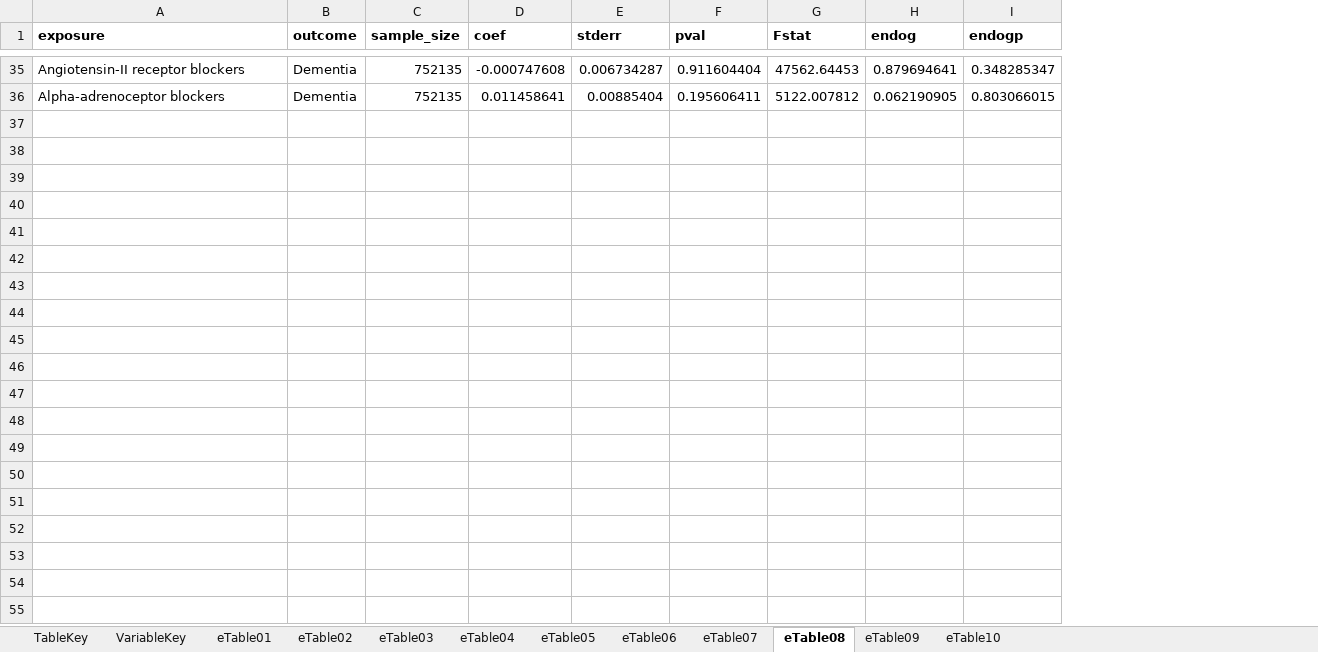
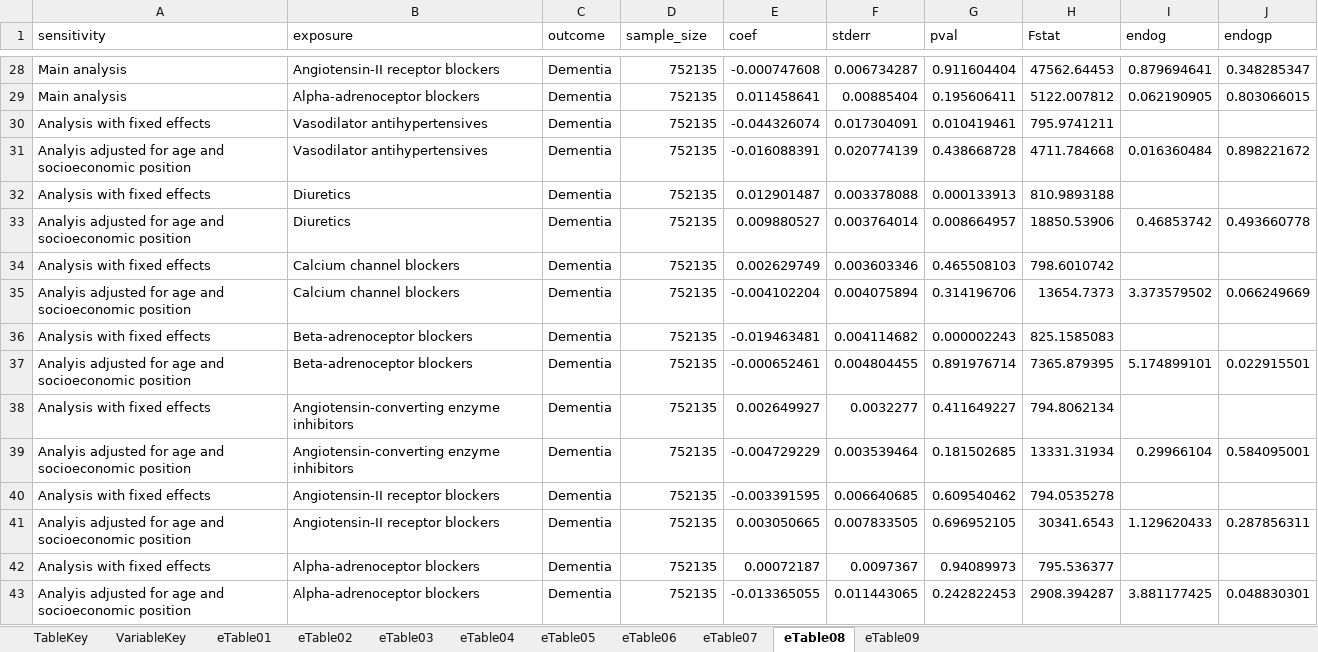
Before and after one commit to venexia/repurposing-antihypertensives-dementia, an Excel workbook: supplement/AntihypertensivesIV_eTables.xlsx, sheet eTable08, drawn as a sheet; only a part is shown, gaps mark what is left out; values as stored, in another font and other column widths than the file's, no borders; addresses are those after the commit; the diff covers the shown part only; the diff names each change by its address in the sheet, - before the commit and + after, or states it on an @@ line.

```diff
--- a/supplement/AntihypertensivesIV_eTables.xlsx (sheet eTable08)
+++ b/supplement/AntihypertensivesIV_eTables.xlsx (sheet eTable08)
-sheet tab: eTable10
+column A (sensitivity), rows 28-29: Main analysis | Main analysis
-B1:J1 bold: on
+B1:J1 bold: off
+row 30: Analysis with fixed effects | Vasodilator antihypertensives | Dementia | 752135 | -0.044326074 | 0.017304091 | 0.010419461 | 795.9741211
+row 31: Analyis adjusted for age and socioeconomic position | Vasodilator antihypertensives | Dementia | 752135 | -0.016088391 | 0.020774139 | 0.438668728 | 4711.784668 | 0.016360484 | 0.898221672
+row 32: Analysis with fixed effects | Diuretics | Dementia | 752135 | 0.012901487 | 0.003378088 | 0.000133913 | 810.9893188
+row 33: Analyis adjusted for age and socioeconomic position | Diuretics | Dementia | 752135 | 0.009880527 | 0.003764014 | 0.008664957 | 18850.53906 | 0.46853742 | 0.493660778
+row 34: Analysis with fixed effects | Calcium channel blockers | Dementia | 752135 | 0.002629749 | 0.003603346 | 0.465508103 | 798.6010742
+row 35: Analyis adjusted for age and socioeconomic position | Calcium channel blockers | Dementia | 752135 | -0.004102204 | 0.004075894 | 0.314196706 | 13654.7373 | 3.373579502 | 0.066249669
+row 36: Analysis with fixed effects | Beta-adrenoceptor blockers | Dementia | 752135 | -0.019463481 | 0.004114682 | 0.000002243 | 825.1585083
+row 37: Analyis adjusted for age and socioeconomic position | Beta-adrenoceptor blockers | Dementia | 752135 | -0.000652461 | 0.004804455 | 0.891976714 | 7365.879395 | 5.174899101 | 0.022915501
+row 38: Analysis with fixed effects | Angiotensin-converting enzyme inhibitors | Dementia | 752135 | 0.002649927 | 0.0032277 | 0.411649227 | 794.8062134
+row 39: Analyis adjusted for age and socioeconomic position | Angiotensin-converting enzyme inhibitors | Dementia | 752135 | -0.004729229 | 0.003539464 | 0.181502685 | 13331.31934 | 0.29966104 | 0.584095001
+row 40: Analysis with fixed effects | Angiotensin-II receptor blockers | Dementia | 752135 | -0.003391595 | 0.006640685 | 0.609540462 | 794.0535278
+row 41: Analyis adjusted for age and socioeconomic position | Angiotensin-II receptor blockers | Dementia | 752135 | 0.003050665 | 0.007833505 | 0.696952105 | 30341.6543 | 1.129620433 | 0.287856311
+row 42: Analysis with fixed effects | Alpha-adrenoceptor blockers | Dementia | 752135 | 0.00072187 | 0.0097367 | 0.94089973 | 795.536377
+row 43: Analyis adjusted for age and socioeconomic position | Alpha-adrenoceptor blockers | Dementia | 752135 | -0.013365055 | 0.011443065 | 0.242822453 | 2908.394287 | 3.881177425 | 0.048830301
```
Also changed, not shown: 21 added rows and 28 removed rows elsewhere in this sheet, sheet eTable07, sheet eTable06, sheet eTable09, sheet eTable05, sheet eTable03, sheet TableKey, 3 more sheets, 14 other files.
